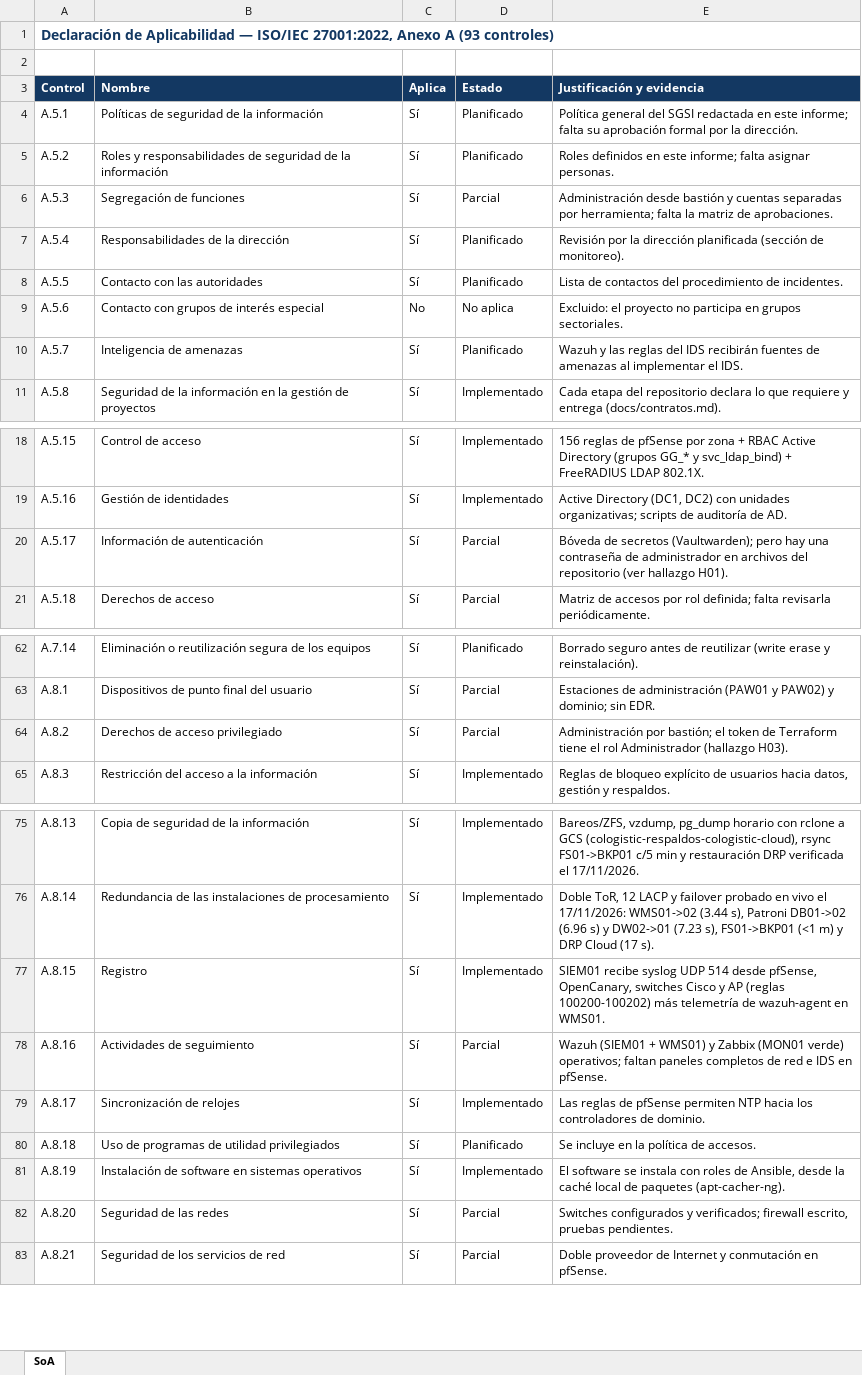
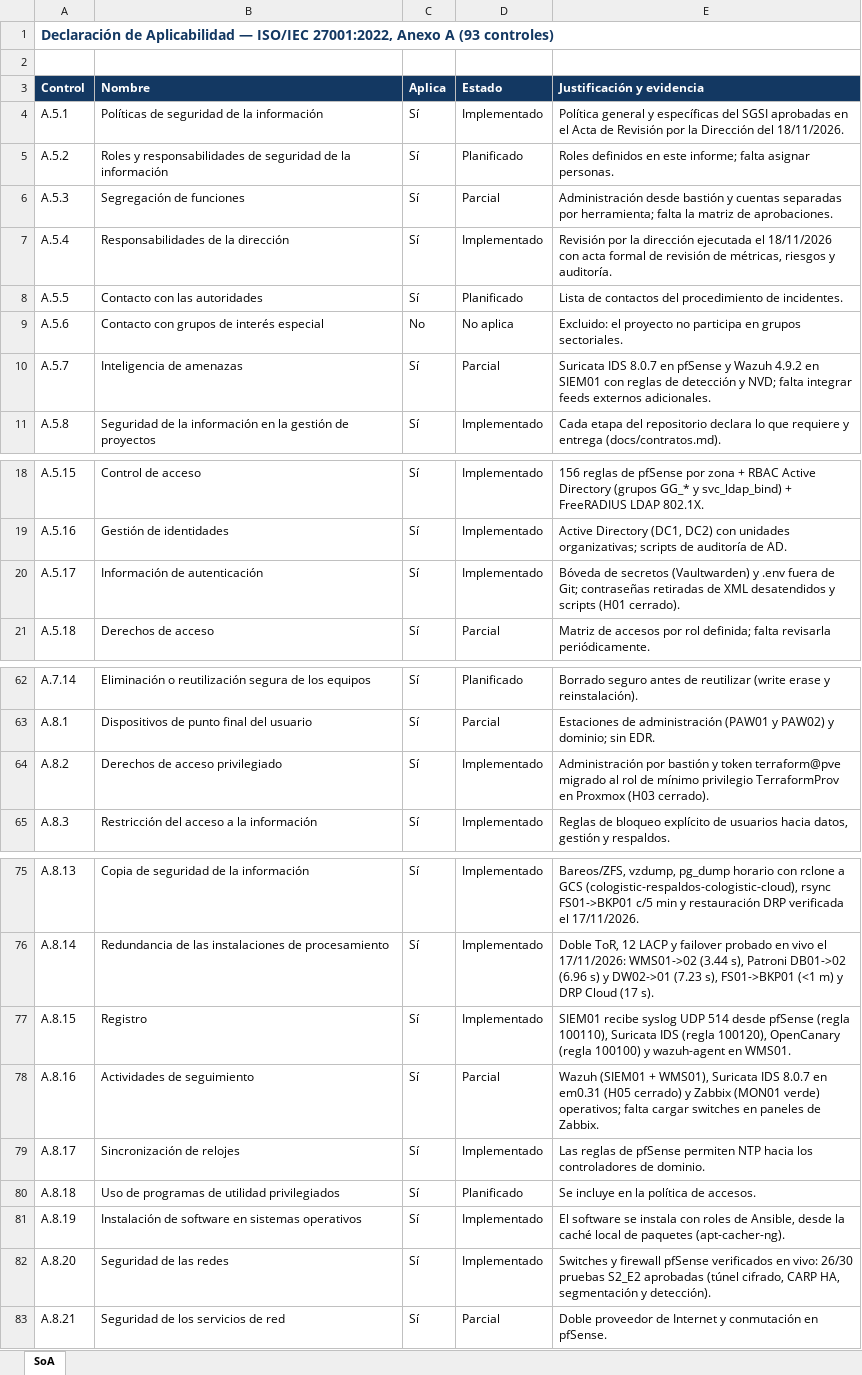
Before and after one commit to abelguevara-upeu/rubrica-entregables, an Excel workbook: entregables_upeu/xlsx/S2_E1_declaracion_de_aplicabilidad.xlsx, sheet SoA, drawn as a sheet; only a part is shown, gaps mark what is left out; values as stored, in another font and other column widths than the file's, no borders; conditional formats not drawn; the diff covers the shown part only; the diff names each change by its address in the sheet, - before the commit and + after, or states it on an @@ line.

Commit message:
feat(sgsi): cerrar H01, H03 y H05, agregar Acta de Revision por la Direccion 001-2026-SGSI y regenerar entregables

```diff
--- a/entregables_upeu/xlsx/S2_E1_declaracion_de_aplicabilidad.xlsx (sheet SoA)
+++ b/entregables_upeu/xlsx/S2_E1_declaracion_de_aplicabilidad.xlsx (sheet SoA)
-D4 (Estado): Planificado
+D4 (Estado): Implementado
-E4 (Justificación y evidencia): Política general del SGSI redactada en este informe; falta su aprobación formal por la dirección.
+E4 (Justificación y evidencia): Política general y específicas del SGSI aprobadas en el Acta de Revisión por la Dirección del 18/11/2026.
-D7 (Estado): Planificado
+D7 (Estado): Implementado
-E7 (Justificación y evidencia): …la dirección planificada (sección de monitoreo).
+E7 (Justificación y evidencia): …la dirección ejecutada el 18/11/2026 con acta formal de revisión de métricas, riesgos y auditoría.
-D10 (Estado): Planificado
+D10 (Estado): Parcial
-E10 (Justificación y evidencia): Wazuh y las reglas del IDS recibirán fuentes de amenazas al implementar el IDS.
+E10 (Justificación y evidencia): Suricata IDS 8.0.7 en pfSense y Wazuh 4.9.2 en SIEM01 con reglas de detección y NVD; falta integrar feeds externos adicionales.
-D20 (Estado): Parcial
+D20 (Estado): Implementado
-E20 (Justificación y evidencia): …de secretos (Vaultwarden); pero hay una contraseña de administrador en archivos del repositorio (ver hallazgo H01).
+E20 (Justificación y evidencia): …de secretos (Vaultwarden) y .env fuera de Git; contraseñas retiradas de XML desatendidos y scripts (H01 cerrado).
-D64 (Estado): Parcial
+D64 (Estado): Implementado
-E64 (Justificación y evidencia): Administración por bastión; el token de Terraform tiene el rol Administrador (hallazgo H03).
+E64 (Justificación y evidencia): Administración por bastión y token terraform@pve migrado al rol de mínimo privilegio TerraformProv en Proxmox (H03 cerrado).
-E77 (Justificación y evidencia): …514 desde pfSense, OpenCanary, switches Cisco y AP (reglas 100200-100202) más telemetría de wazuh-agent en…
+E77 (Justificación y evidencia): …514 desde pfSense (regla 100110), Suricata IDS (regla 100120), OpenCanary (regla 100100) y wazuh-agent en…
-E78 (Justificación y evidencia): …(SIEM01 + WMS01) y Zabbix (MON01 verde) operativos; faltan paneles completos de red e IDS en pfSense.
+E78 (Justificación y evidencia): …(SIEM01 + WMS01), Suricata IDS 8.0.7 en em0.31 (H05 cerrado) y Zabbix (MON01 verde) operativos; falta cargar switches en paneles de Zabbix.
-D82 (Estado): Parcial
+D82 (Estado): Implementado
-E82 (Justificación y evidencia): Switches configurados y verificados; firewall escrito, pruebas pendientes.
+E82 (Justificación y evidencia): Switches y firewall pfSense verificados en vivo: 26/30 pruebas S2_E2 aprobadas (túnel cifrado, CARP HA, segmentación y detección).
```
Also changed, not shown: 2 edited cells elsewhere in this sheet, entregables_upeu/xlsx/S2_E1_inventario_de_activos.xlsx, entregables_upeu/xlsx/S2_E1_matriz_de_riesgos.xlsx, 11 other files.
